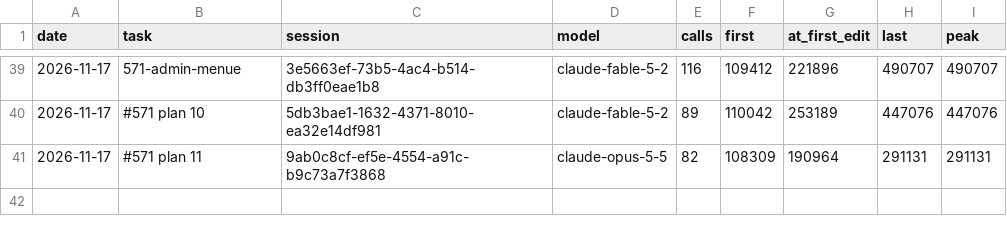
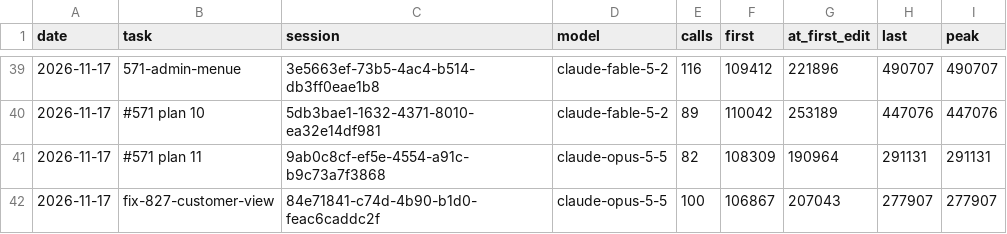
Before and after one commit to Maeximilion/Maex-Voice-Agent, a CSV file: docs/metrics/context_history.csv, drawn as a sheet; only a part is shown, gaps mark what is left out; the diff names each change by its address in the sheet, - before the commit and + after, or states it on an @@ line.

```diff
--- a/docs/metrics/context_history.csv
+++ b/docs/metrics/context_history.csv
+row 42: 2026-11-17 | fix-827-customer-view | 84e71841-c74d-4b90-b1d0-feac6caddc2f | claude-opus-5-5 | 100 | 106867 | 207043 | 277907 | 277907
```
Also changed, not shown: docs/metrics/routing_history.csv, 20 other files.
